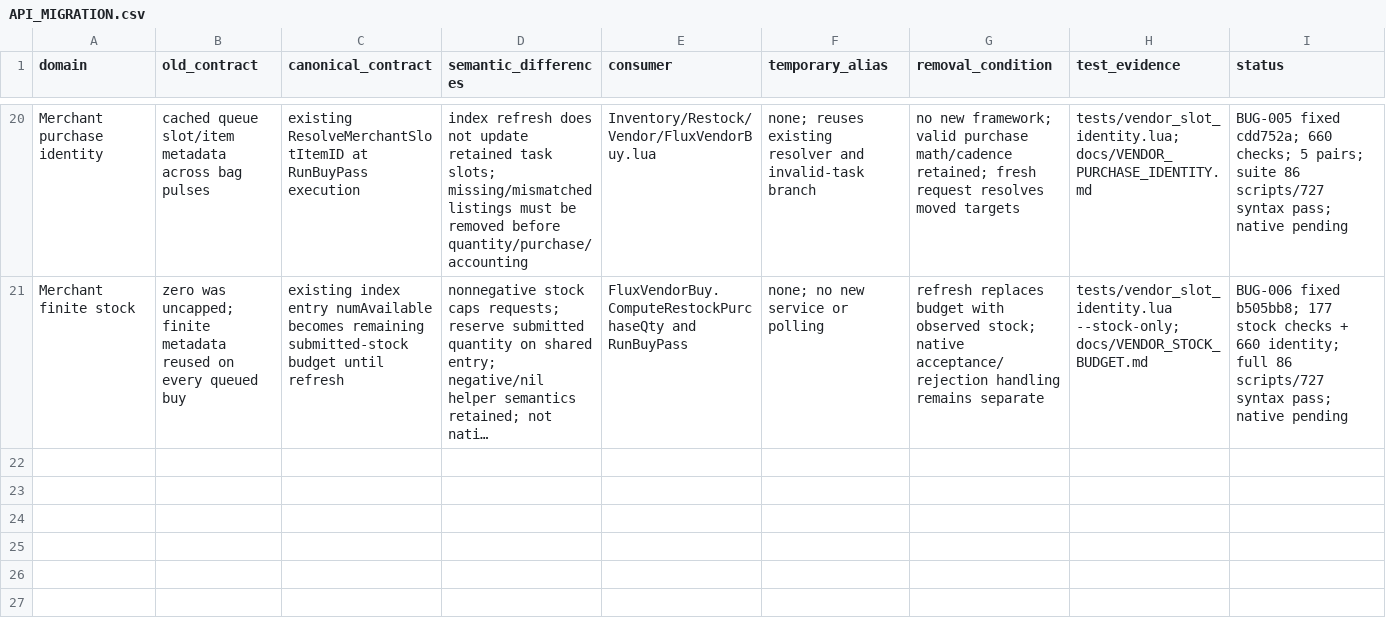
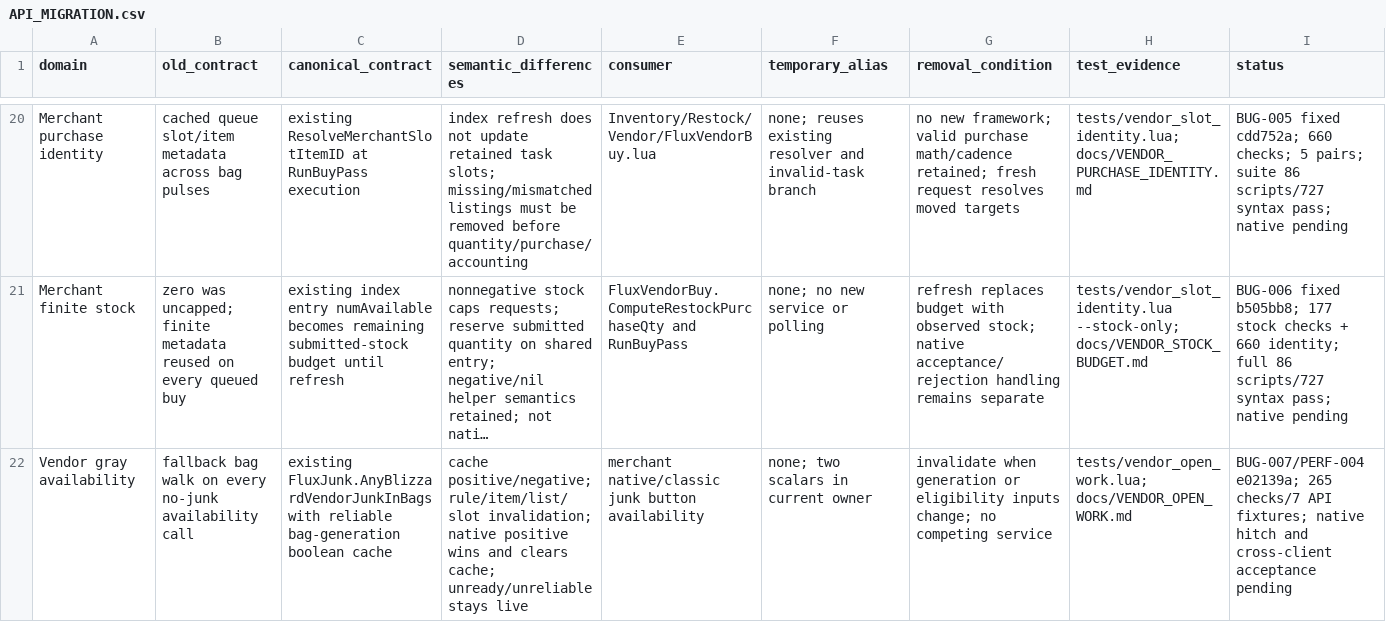
Before and after one commit to DoctorFlux/FluxUI, a CSV file: docs/API_MIGRATION.csv, drawn as a sheet; only a part is shown, gaps mark what is left out; long unchanged cells end in …; the diff names each change by its address in the sheet, - before the commit and + after, or states it on an @@ line.

Commit message:
Record vendor-open scan measurements and native follow-up

```diff
--- a/docs/API_MIGRATION.csv
+++ b/docs/API_MIGRATION.csv
+row 22: Vendor gray availability | fallback bag walk on every no-junk availability call | existing FluxJunk.AnyBlizzardVendorJunkInBags with reliable bag-generation boolean cache | cache positive/negative; rule/item/list/slot invalidation; native positive wins and clears cache; unready/unreliable stays live | merchant native/classic junk button availability | none; two scalars in current owner | invalidate when generation or eligibility inputs change; no competing service | tests/vendor_open_work.lua; docs/VENDOR_OPEN_WORK.md | BUG-007/PERF-004 e02139a; 265 checks/7 API fixtures; native hitch and cross-client acceptance pending
```
Also changed, not shown: docs/FEATURE_PARITY.csv, docs/MODULE_OWNERSHIP.csv, 22 other files.
